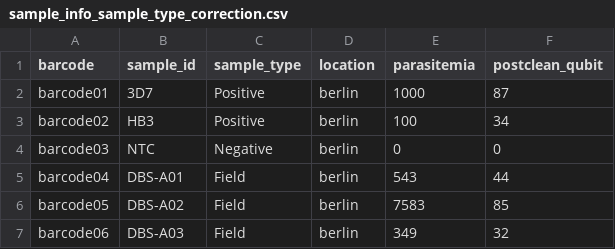
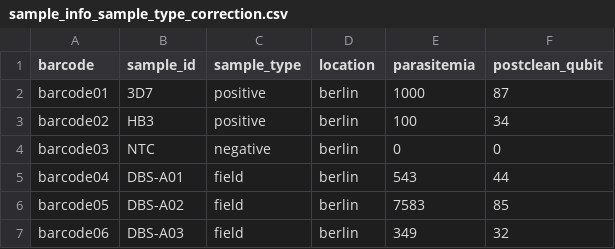
Before and after one commit to JasonAHendry/nomadic, a CSV file: src/nomadic/util/_test_data/metadata/sample_info_sample_type_correction.csv, drawn as a sheet.

Commit message:
Fix don't report user warning sample types
Don't report user warnings on sample types set by old nomads worksheet
(Positive, Negative, Field)

```diff
--- a/src/nomadic/util/_test_data/metadata/sample_info_sample_type_correction.csv
+++ b/src/nomadic/util/_test_data/metadata/sample_info_sample_type_correction.csv
@@ -1,7 +1,7 @@
 barcode,sample_id,sample_type,location,parasitemia,postclean_qubit
-barcode01,3D7,Positive,berlin,1000,87
-barcode02,HB3,Positive,berlin,100,34
-barcode03,NTC,Negative,berlin,0,0
-barcode04,DBS-A01,Field,berlin,543,44
-barcode05,DBS-A02,Field,berlin,7583,85
-barcode06,DBS-A03,Field,berlin,349,32
+barcode01,3D7,positive,berlin,1000,87
+barcode02,HB3,positive,berlin,100,34
+barcode03,NTC,negative,berlin,0,0
+barcode04,DBS-A01,field,berlin,543,44
+barcode05,DBS-A02,field,berlin,7583,85
+barcode06,DBS-A03,field,berlin,349,32
```
Also changed, not shown: 2 other files.
